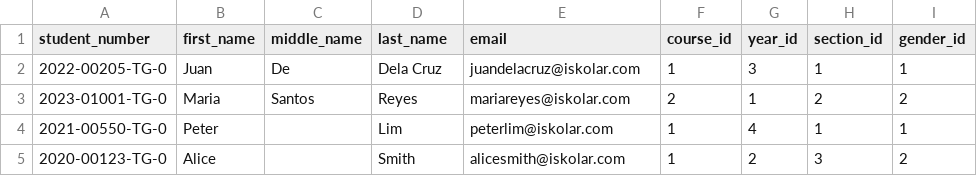
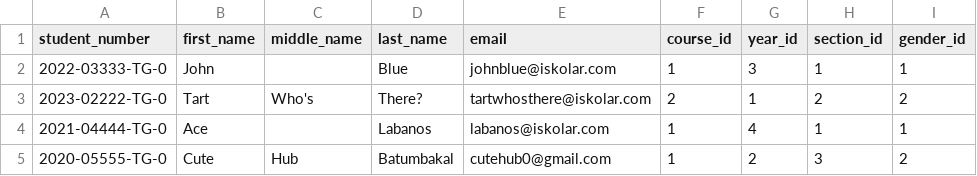
Before and after one commit to Malapad/PUP_tracker_system, a CSV file: sample.csv, drawn as a sheet.

Commit message:
edit function import student button

```diff
--- a/sample.csv
+++ b/sample.csv
@@ -1,5 +1,5 @@
 student_number,first_name,middle_name,last_name,email,course_id,year_id,section_id,gender_id
-2022-00205-TG-0,Juan,De,Dela Cruz,juandelacruz@iskolar.com,1,3,1,1
-2023-01001-TG-0,Maria,Santos,Reyes,mariareyes@iskolar.com,2,1,2,2
-2021-00550-TG-0,Peter,,Lim,peterlim@iskolar.com,1,4,1,1
-2020-00123-TG-0,Alice,,Smith,alicesmith@iskolar.com,1,2,3,2
+2022-03333-TG-0,John,,Blue,johnblue@iskolar.com,1,3,1,1
+2023-02222-TG-0,Tart,Who's,There?,tartwhosthere@iskolar.com,2,1,2,2
+2021-04444-TG-0,Ace,,Labanos,labanos@iskolar.com,1,4,1,1
+2020-05555-TG-0,Cute,Hub,Batumbakal,cutehub0@gmail.com,1,2,3,2
```
Also changed, not shown: 2 other files.
